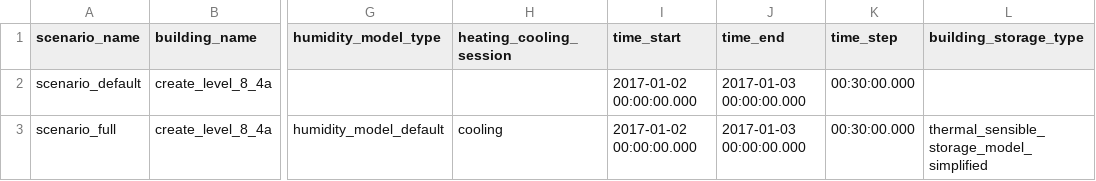
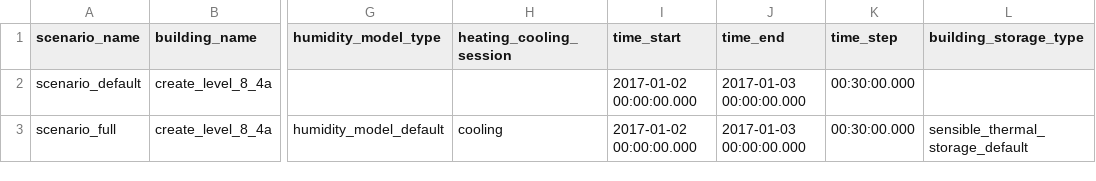
Before and after one commit to mesmo-dev/cobmo, a CSV file: data/building_scenarios.csv, drawn as a sheet; only a part is shown, gaps mark what is left out; the diff names each change by its address in the sheet, - before the commit and + after, or states it on an @@ line.

Commit message:
update states names | writing output files csvs

```diff
--- a/data/building_scenarios.csv
+++ b/data/building_scenarios.csv
-L3 (building_storage_type): thermal_sensible_storage_model_simplified
+L3 (building_storage_type): sensible_thermal_storage_default
```
Also changed, not shown: 13 other files.
